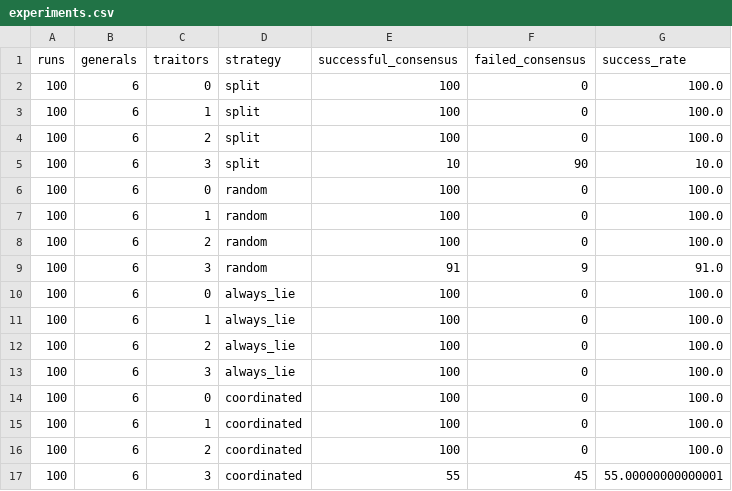
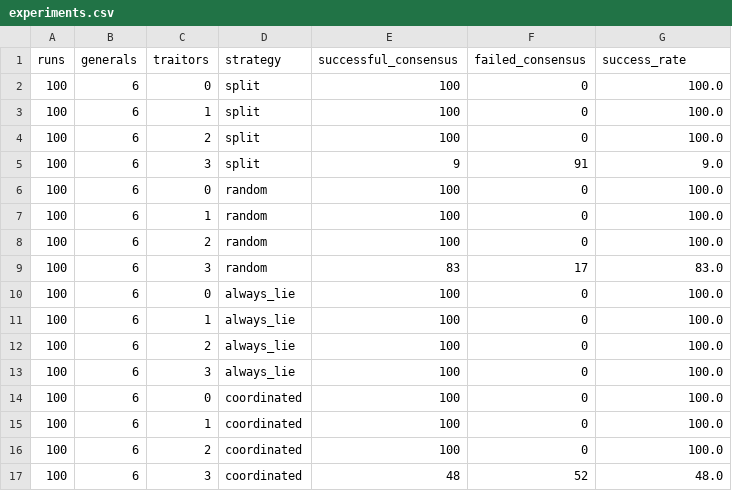
Before and after one commit to philips001291/byzantine-game-theory, a CSV file: data/experiments.csv, drawn as a sheet.

```diff
--- a/data/experiments.csv
+++ b/data/experiments.csv
@@ -4,3 +4,3 @@ runs,generals,traitors,strategy,successful_consensus,failed_consensus,success_ra
 100,6,2,split,100,0,100.0
-100,6,3,split,10,90,10.0
+100,6,3,split,9,91,9.0
 100,6,0,random,100,0,100.0
@@ -8,3 +8,3 @@ runs,generals,traitors,strategy,successful_consensus,failed_consensus,success_ra
 100,6,2,random,100,0,100.0
-100,6,3,random,91,9,91.0
+100,6,3,random,83,17,83.0
 100,6,0,always_lie,100,0,100.0
@@ -16,2 +16,2 @@ runs,generals,traitors,strategy,successful_consensus,failed_consensus,success_ra
 100,6,2,coordinated,100,0,100.0
-100,6,3,coordinated,55,45,55.00000000000001
+100,6,3,coordinated,48,52,48.0
```
Also changed, not shown: 3 other files.
